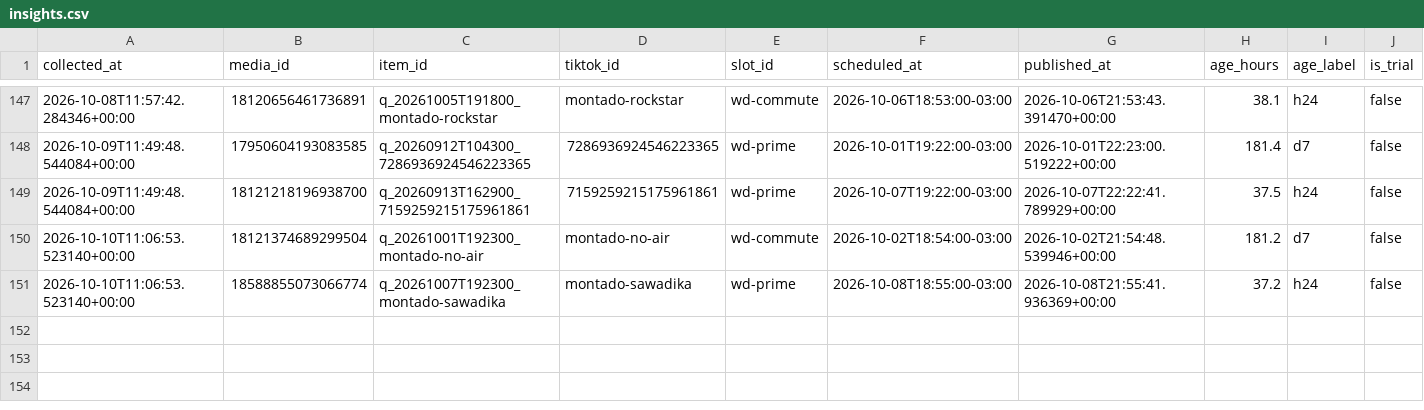
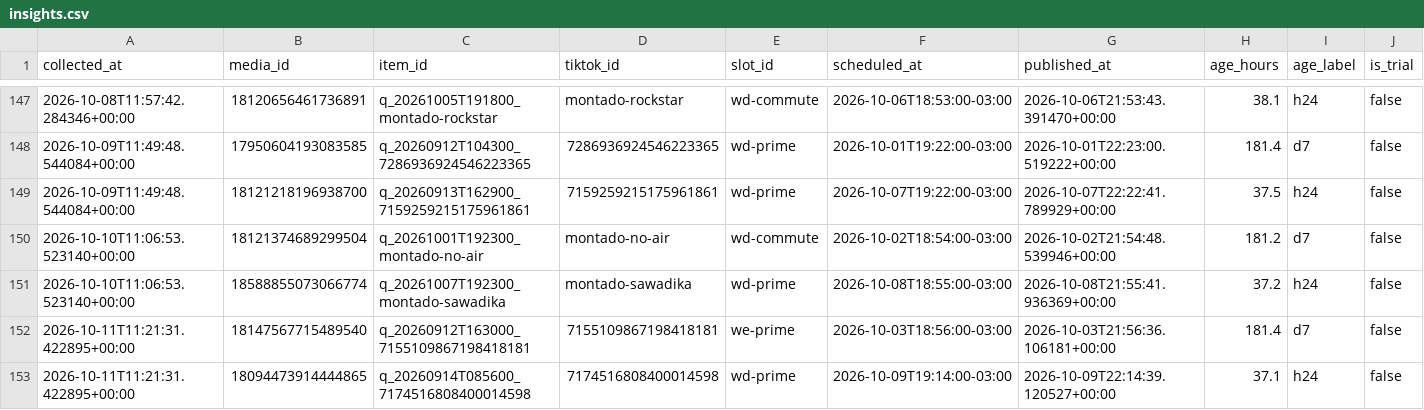
Before and after one commit to lafferreira91/tiktok_insta_lukasmax, a CSV file: data/insights.csv, drawn as a sheet; only a part is shown, gaps mark what is left out; rows hold the shown columns only; the diff names each change by its address in the sheet, - before the commit and + after, or states it on an @@ line.

Commit message:
Metricas coletadas no run 38135250174

```diff
--- a/data/insights.csv
+++ b/data/insights.csv
+row 152: 2026-10-11T11:21:31.422895+00:00 | 18147567715489540 | q_20260912T163000_7155109867198418181 | 7155109867198418181 | we-prime | 2026-10-03T18:56:00-03:00 | 2026-10-03T21:56:36.106181+00:00 | 181.4 | d7 | false
+row 153: 2026-10-11T11:21:31.422895+00:00 | 18094473914444865 | q_20260914T085600_7174516808400014598 | 7174516808400014598 | wd-prime | 2026-10-09T19:14:00-03:00 | 2026-10-09T22:14:39.120527+00:00 | 37.1 | h24 | false
```
